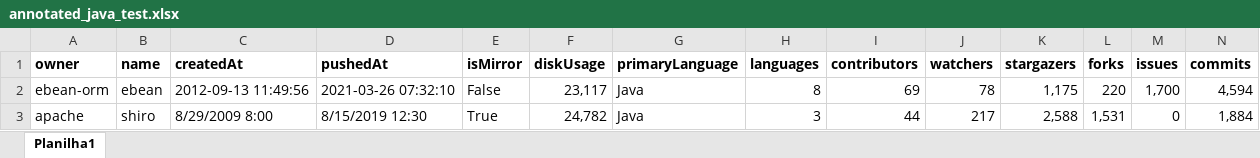
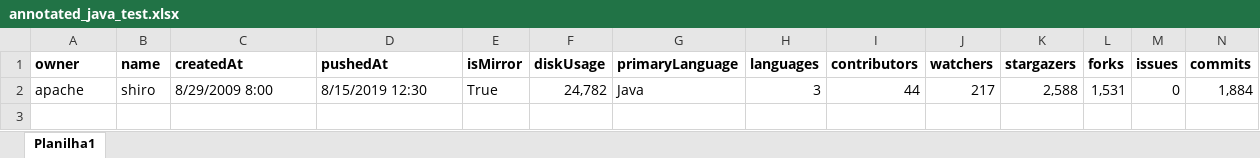
Before and after one commit to gems-uff/db-mining, an Excel workbook: resources/annotated_java_test.xlsx, sheet Planilha1, drawn as a sheet; only a part is shown; values as stored, in another font and other column widths than the file's, no borders; rows hold the shown columns only; the diff names each change by its address in the sheet, - before the commit and + after, or states it on an @@ line.

Commit message:
Search Vulnerabilities in new project

```diff
--- a/resources/annotated_java_test.xlsx (sheet Planilha1)
+++ b/resources/annotated_java_test.xlsx (sheet Planilha1)
-row 2: ebean-orm | ebean | 2012-09-13 11:49:56 | 2021-03-26 07:32:10 | False | 23,117 | Java | 8 | 69 | 78 | 1,175 | 220 | 1,700 | 4,594
```
